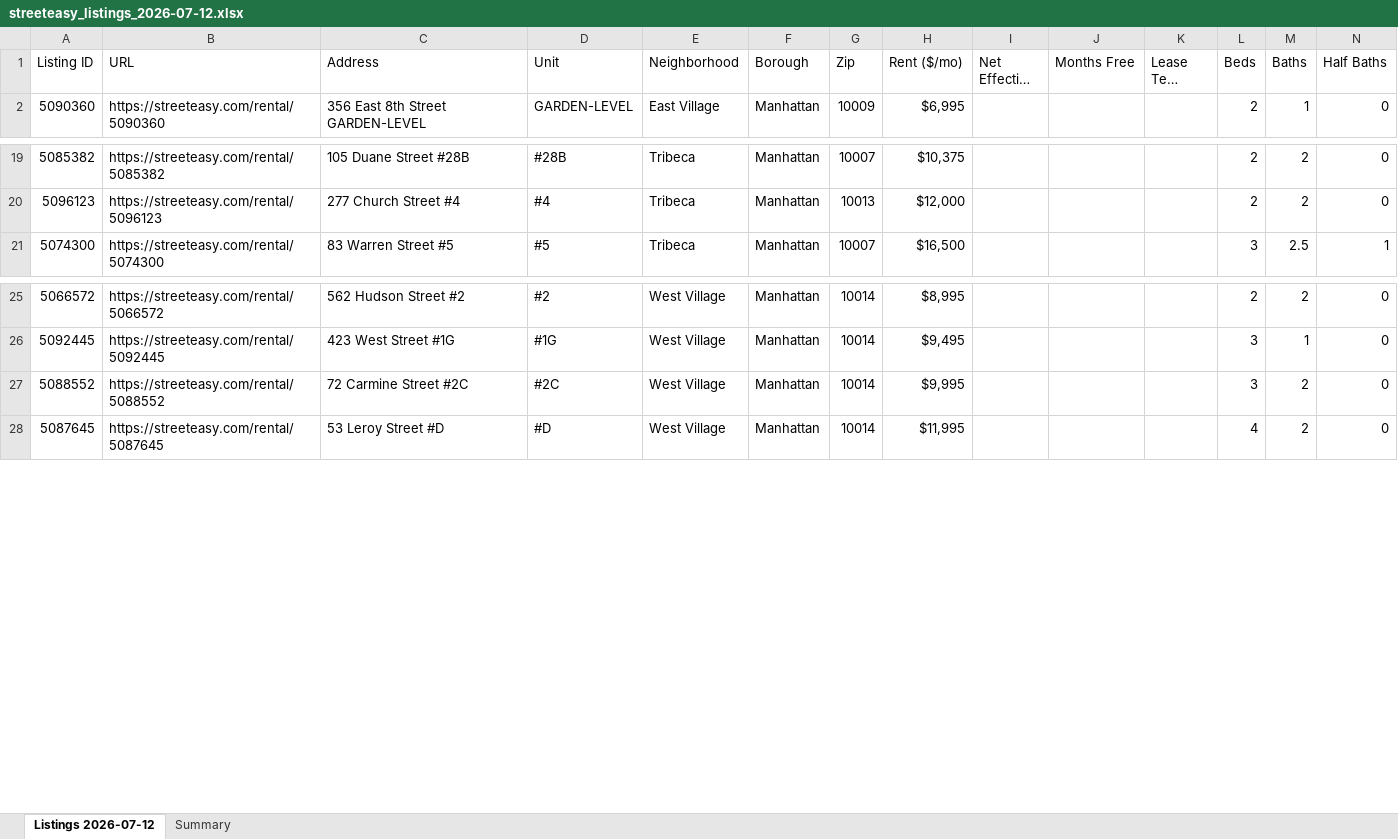
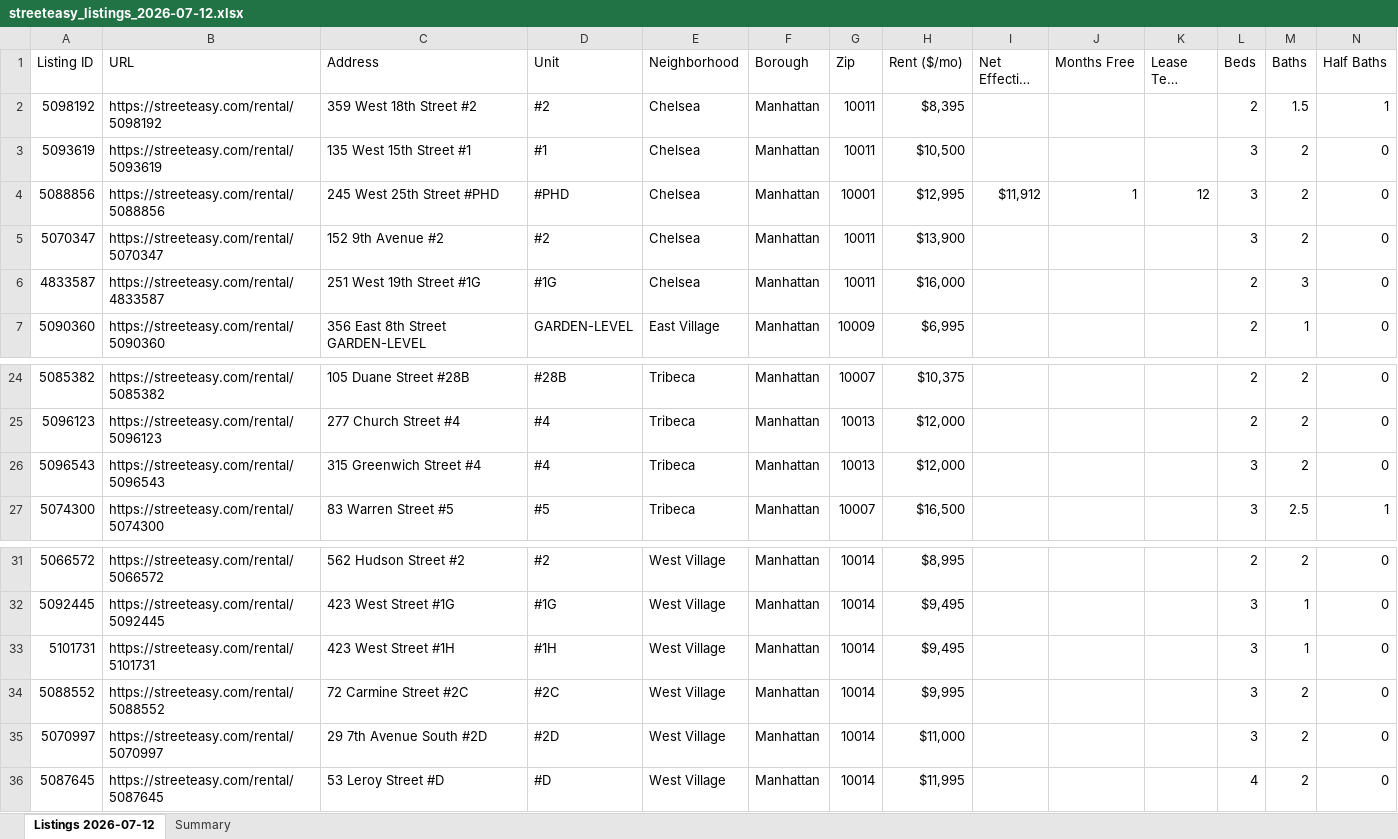
Before and after one commit to 10thMuses/lrp-tx-gis, an Excel workbook: personal/streeteasy-2026-07-12/streeteasy_listings_2026-07-12.xlsx, sheet Listings 2026-07-12, drawn as a sheet; only a part is shown, gaps mark what is left out; long unchanged cells end in …; values as stored, in another font and other column widths than the file's, no cell formats; rows hold the shown columns only; the diff names each change by its address in the sheet, - before the commit and + after, or states it on an @@ line.

```diff
--- a/personal/streeteasy-2026-07-12/streeteasy_listings_2026-07-12.xlsx (sheet Listings 2026-07-12)
+++ b/personal/streeteasy-2026-07-12/streeteasy_listings_2026-07-12.xlsx (sheet Listings 2026-07-12)
+row 2: 5098192 | https://streeteasy.com/rental/5098192 | 359 West 18th Street #2 | #2 | Chelsea | Manhattan | 10011 | $8,395 |  |  |  | 2 | 1.5 | 1
+row 3: 5093619 | https://streeteasy.com/rental/5093619 | 135 West 15th Street #1 | #1 | Chelsea | Manhattan | 10011 | $10,500 |  |  |  | 3 | 2 | 0
+row 4: 5088856 | https://streeteasy.com/rental/5088856 | 245 West 25th Street #PHD | #PHD | Chelsea | Manhattan | 10001 | $12,995 | $11,912 | 1 | 12 | 3 | 2 | 0
+row 5: 5070347 | https://streeteasy.com/rental/5070347 | 152 9th Avenue #2 | #2 | Chelsea | Manhattan | 10011 | $13,900 |  |  |  | 3 | 2 | 0
+row 6: 4833587 | https://streeteasy.com/rental/4833587 | 251 West 19th Street #1G | #1G | Chelsea | Manhattan | 10011 | $16,000 |  |  |  | 2 | 3 | 0
+row 26: 5096543 | https://streeteasy.com/rental/5096543 | 315 Greenwich Street #4 | #4 | Tribeca | Manhattan | 10013 | $12,000 |  |  |  | 3 | 2 | 0
+row 33: 5101731 | https://streeteasy.com/rental/5101731 | 423 West Street #1H | #1H | West Village | Manhattan | 10014 | $9,495 |  |  |  | 3 | 1 | 0
+row 35: 5070997 | https://streeteasy.com/rental/5070997 | 29 7th Avenue South #2D | #2D | West Village | Manhattan | 10014 | $11,000 |  |  |  | 3 | 2 | 0
```
Also changed, not shown: sheet Summary, cell formats, 8 other files.
